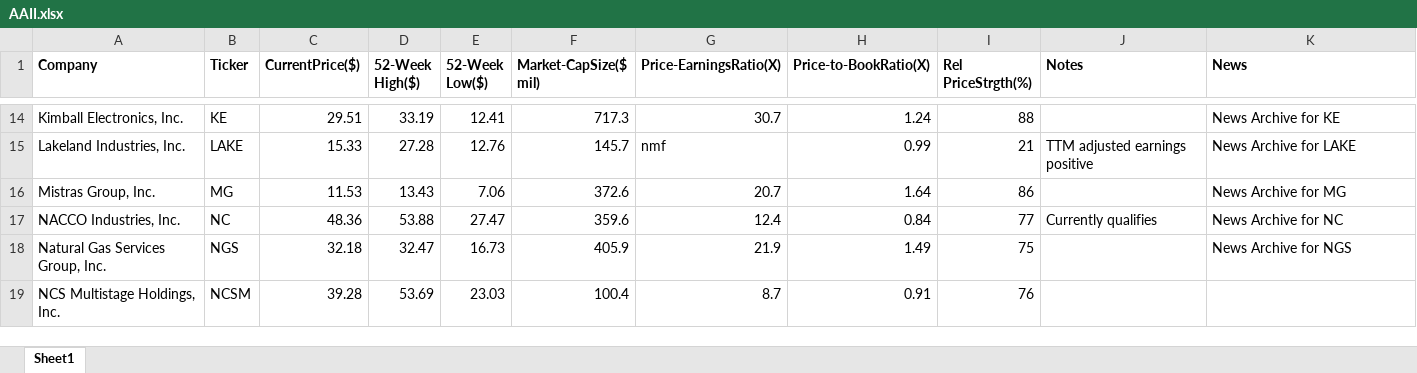
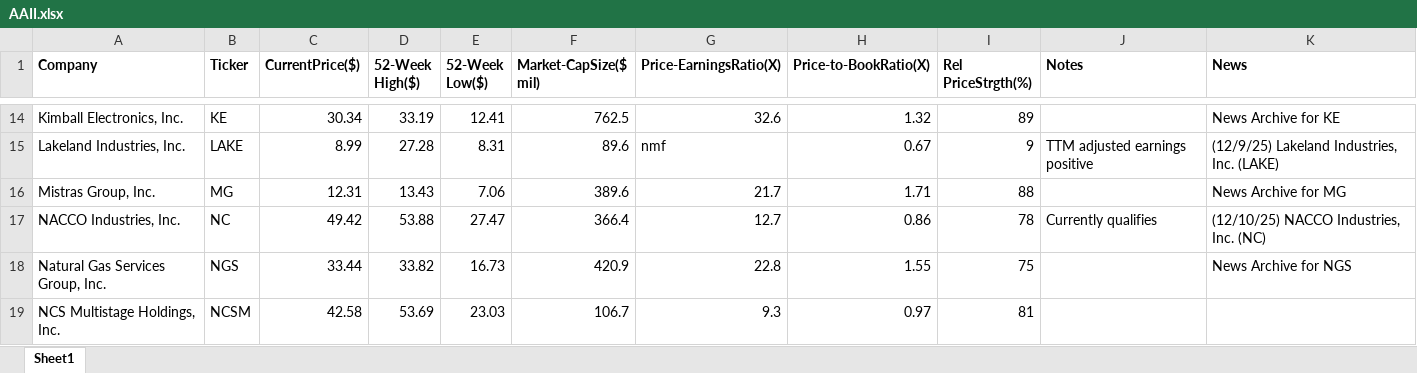
Before and after one commit to rickshilling/shadowPortfolio, an Excel workbook: AAII.xlsx, sheet Sheet1, drawn as a sheet; only a part is shown, gaps mark what is left out; values as stored, in another font and other column widths than the file's, no borders; charts and pictures not drawn; the diff covers the shown part only; the diff names each change by its address in the sheet, - before the commit and + after, or states it on an @@ line.

```diff
--- a/AAII.xlsx (sheet Sheet1)
+++ b/AAII.xlsx (sheet Sheet1)
-C14 (CurrentPrice($)): 29.51
+C14 (CurrentPrice($)): 30.34
-F14 (Market-CapSize($ mil)): 717.3
+F14 (Market-CapSize($ mil)): 762.5
-G14 (Price-EarningsRatio(X)): 30.7
+G14 (Price-EarningsRatio(X)): 32.6
-H14 (Price-to-BookRatio(X)): 1.24
+H14 (Price-to-BookRatio(X)): 1.32
-I14 (Rel PriceStrgth(%)): 88
+I14 (Rel PriceStrgth(%)): 89
-C15 (CurrentPrice($)): 15.33
+C15 (CurrentPrice($)): 8.99
-E15 (52-Week Low($)): 12.76
+E15 (52-Week Low($)): 8.31
-F15 (Market-CapSize($ mil)): 145.7
+F15 (Market-CapSize($ mil)): 89.6
-H15 (Price-to-BookRatio(X)): 0.99
+H15 (Price-to-BookRatio(X)): 0.67
-I15 (Rel PriceStrgth(%)): 21
+I15 (Rel PriceStrgth(%)): 9
-K15 (News): News Archive for LAKE
+K15 (News): (12/9/25) Lakeland Industries, Inc. (LAKE)
-C16 (CurrentPrice($)): 11.53
+C16 (CurrentPrice($)): 12.31
-F16 (Market-CapSize($ mil)): 372.6
+F16 (Market-CapSize($ mil)): 389.6
-G16 (Price-EarningsRatio(X)): 20.7
+G16 (Price-EarningsRatio(X)): 21.7
-H16 (Price-to-BookRatio(X)): 1.64
+H16 (Price-to-BookRatio(X)): 1.71
-I16 (Rel PriceStrgth(%)): 86
+I16 (Rel PriceStrgth(%)): 88
-C17 (CurrentPrice($)): 48.36
+C17 (CurrentPrice($)): 49.42
-F17 (Market-CapSize($ mil)): 359.6
+F17 (Market-CapSize($ mil)): 366.4
-G17 (Price-EarningsRatio(X)): 12.4
+G17 (Price-EarningsRatio(X)): 12.7
-H17 (Price-to-BookRatio(X)): 0.84
+H17 (Price-to-BookRatio(X)): 0.86
-I17 (Rel PriceStrgth(%)): 77
+I17 (Rel PriceStrgth(%)): 78
-K17 (News): News Archive for NC
+K17 (News): (12/10/25) NACCO Industries, Inc. (NC)
-C18 (CurrentPrice($)): 32.18
+C18 (CurrentPrice($)): 33.44
-D18 (52-Week High($)): 32.47
+D18 (52-Week High($)): 33.82
-F18 (Market-CapSize($ mil)): 405.9
+F18 (Market-CapSize($ mil)): 420.9
-G18 (Price-EarningsRatio(X)): 21.9
+G18 (Price-EarningsRatio(X)): 22.8
-H18 (Price-to-BookRatio(X)): 1.49
+H18 (Price-to-BookRatio(X)): 1.55
-C19 (CurrentPrice($)): 39.28
+C19 (CurrentPrice($)): 42.58
-F19 (Market-CapSize($ mil)): 100.4
+F19 (Market-CapSize($ mil)): 106.7
-G19 (Price-EarningsRatio(X)): 8.7
+G19 (Price-EarningsRatio(X)): 9.3
-H19 (Price-to-BookRatio(X)): 0.91
+H19 (Price-to-BookRatio(X)): 0.97
-I19 (Rel PriceStrgth(%)): 76
+I19 (Rel PriceStrgth(%)): 81
```
Also changed, not shown: 114 edited cells elsewhere in this sheet, TransactionHistory.xlsx, 1 other file.
